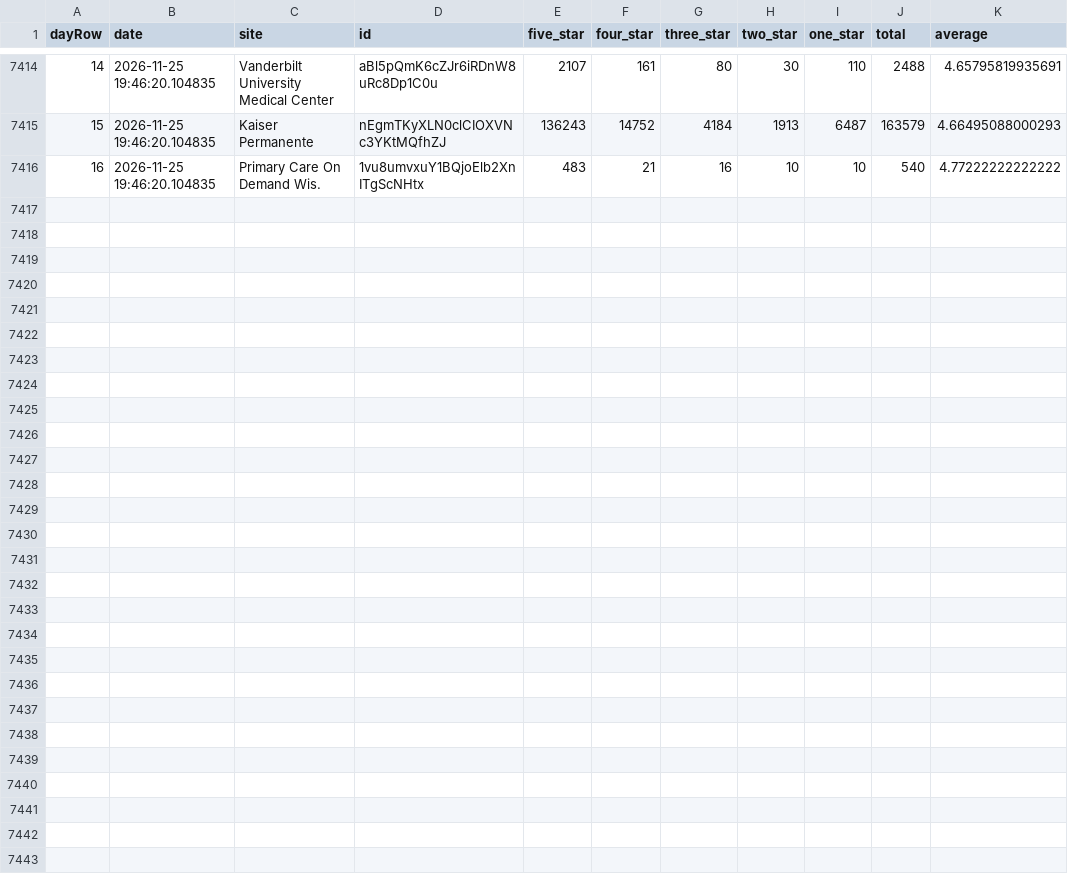
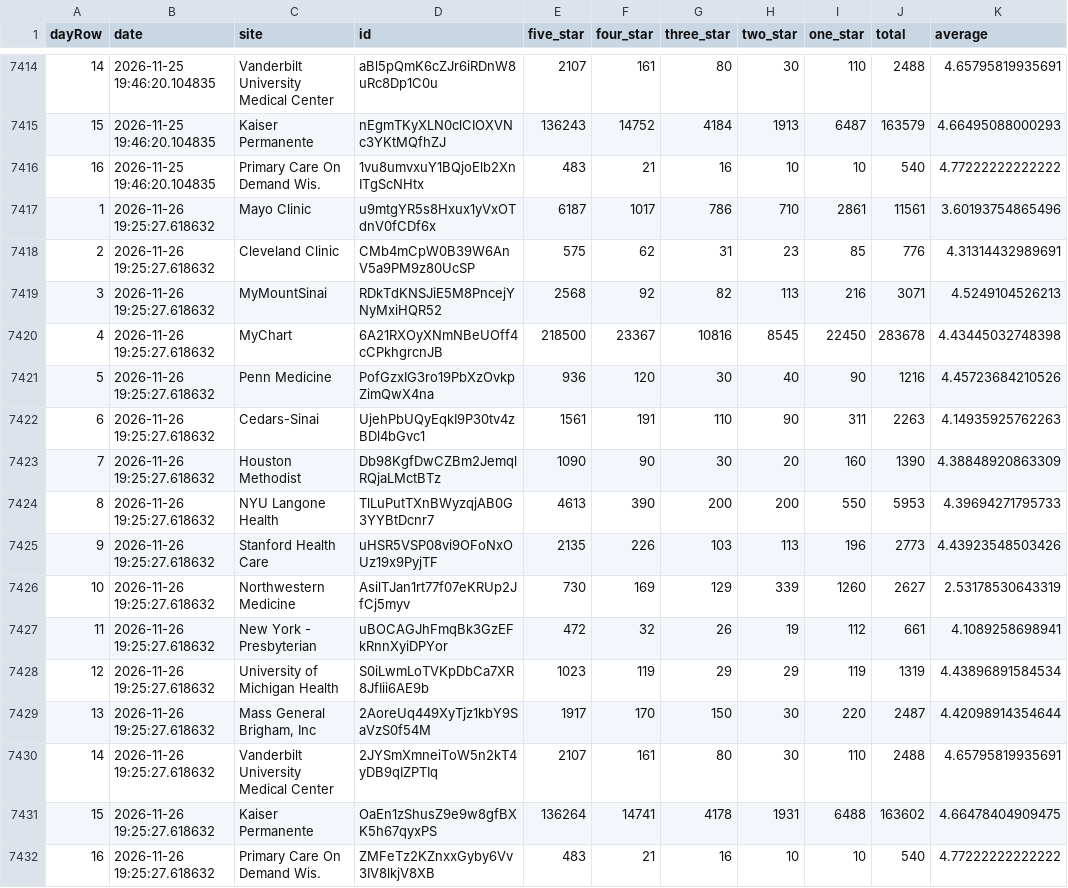
Before and after one commit to allen-black/android_scrape_update, a CSV file: android_ratings.csv, drawn as a sheet; only a part is shown, gaps mark what is left out.

```diff
--- a/android_ratings.csv
+++ b/android_ratings.csv
@@ -7416 +7416,17 @@
 "16",2026-11-25 19:46:20.104835,"Primary Care On Demand Wis.","1vu8umvxuY1BQjoElb2XnITgScNHtx",483,21,16,10,10,540,4.77222222222222
+"1",2026-11-26 19:25:27.618632,"Mayo Clinic","u9mtgYR5s8Hxux1yVxOTdnV0fCDf6x",6187,1017,786,710,2861,11561,3.60193754865496
+"2",2026-11-26 19:25:27.618632,"Cleveland Clinic","CMb4mCpW0B39W6AnV5a9PM9z80UcSP",575,62,31,23,85,776,4.31314432989691
+"3",2026-11-26 19:25:27.618632,"MyMountSinai","RDkTdKNSJiE5M8PncejYNyMxiHQR52",2568,92,82,113,216,3071,4.5249104526213
+"4",2026-11-26 19:25:27.618632,"MyChart","6A21RXOyXNmNBeUOff4cCPkhgrcnJB",218500,23367,10816,8545,22450,283678,4.43445032748398
+"5",2026-11-26 19:25:27.618632,"Penn Medicine","PofGzxIG3ro19PbXzOvkpZimQwX4na",936,120,30,40,90,1216,4.45723684210526
+"6",2026-11-26 19:25:27.618632,"Cedars-Sinai","UjehPbUQyEqkI9P30tv4zBDl4bGvc1",1561,191,110,90,311,2263,4.14935925762263
+"7",2026-11-26 19:25:27.618632,"Houston Methodist","Db98KgfDwCZBm2JemqlRQjaLMctBTz",1090,90,30,20,160,1390,4.38848920863309
+"8",2026-11-26 19:25:27.618632,"NYU Langone Health","TlLuPutTXnBWyzqjAB0G3YYBtDcnr7",4613,390,200,200,550,5953,4.39694271795733
+"9",2026-11-26 19:25:27.618632,"Stanford Health Care","uHSR5VSP08vi9OFoNxOUz19x9PyjTF",2135,226,103,113,196,2773,4.43923548503426
+"10",2026-11-26 19:25:27.618632,"Northwestern Medicine","AsilTJan1rt77f07eKRUp2JfCj5myv",730,169,129,339,1260,2627,2.53178530643319
+"11",2026-11-26 19:25:27.618632,"New York - Presbyterian","uBOCAGJhFmqBk3GzEFkRnnXyiDPYor",472,32,26,19,112,661,4.1089258698941
+"12",2026-11-26 19:25:27.618632,"University of Michigan Health","S0iLwmLoTVKpDbCa7XR8JfIii6AE9b",1023,119,29,29,119,1319,4.43896891584534
+"13",2026-11-26 19:25:27.618632,"Mass General Brigham, Inc","2AoreUq449XyTjz1kbY9SaVzS0f54M",1917,170,150,30,220,2487,4.42098914354644
+"14",2026-11-26 19:25:27.618632,"Vanderbilt University Medical Center","2JYSmXmneiToW5n2kT4yDB9qIZPTIq",2107,161,80,30,110,2488,4.65795819935691
+"15",2026-11-26 19:25:27.618632,"Kaiser Permanente","OaEn1zShusZ9e9w8gfBXK5h67qyxPS",136264,14741,4178,1931,6488,163602,4.66478404909475
+"16",2026-11-26 19:25:27.618632,"Primary Care On Demand Wis.","ZMFeTz2KZnxxGyby6Vv3IV8lkjV8XB",483,21,16,10,10,540,4.77222222222222
```
